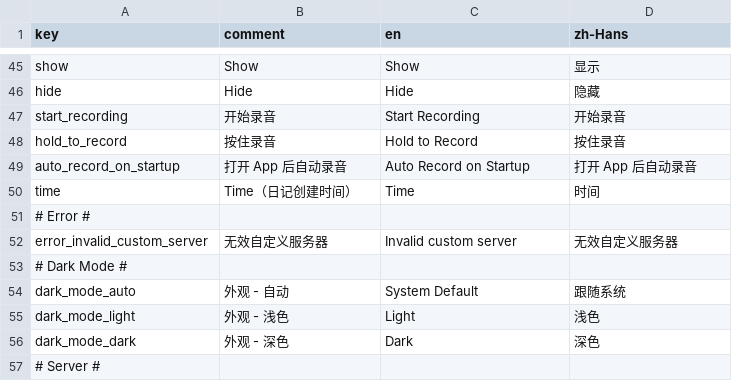
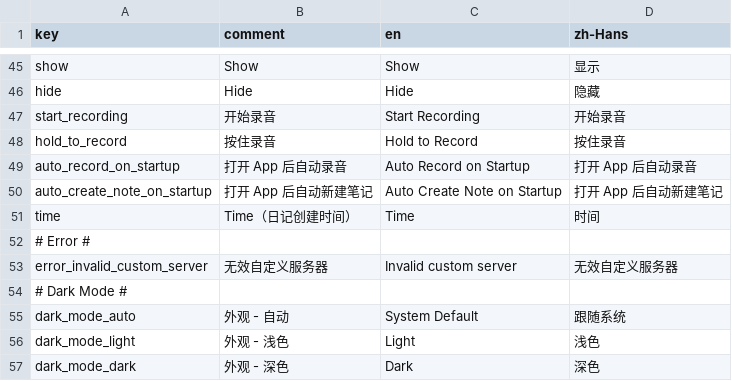
Before and after one commit to duxins/alog, a CSV file: Localizable.csv, drawn as a sheet; only a part is shown, gaps mark what is left out; the shorter side is filled out with more unchanged rows.

Commit message:
Add support for creating note on startup

```diff
--- a/Localizable.csv
+++ b/Localizable.csv
@@ -49,2 +49,3 @@
 "auto_record_on_startup","打开 App 后自动录音","Auto Record on Startup",打开 App 后自动录音
+"auto_create_note_on_startup","打开 App 后自动新建笔记","Auto Create Note on Startup",打开 App 后自动新建笔记
 "time","Time（日记创建时间）","Time",时间
```
Also changed, not shown: 8 other files.
